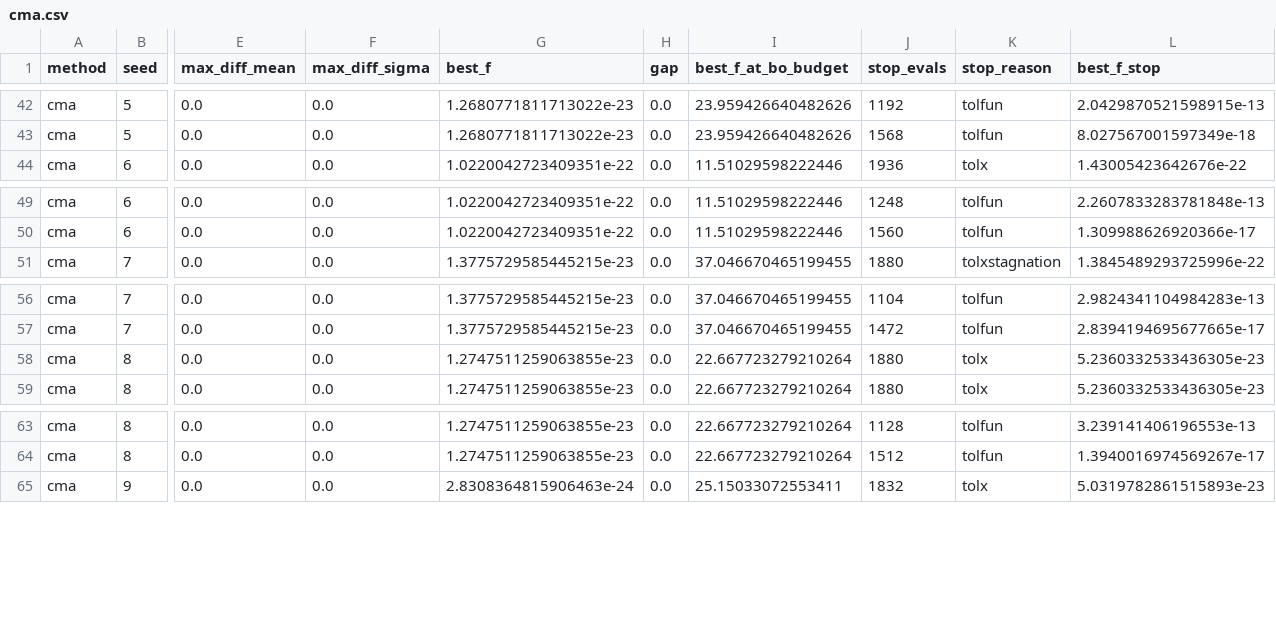
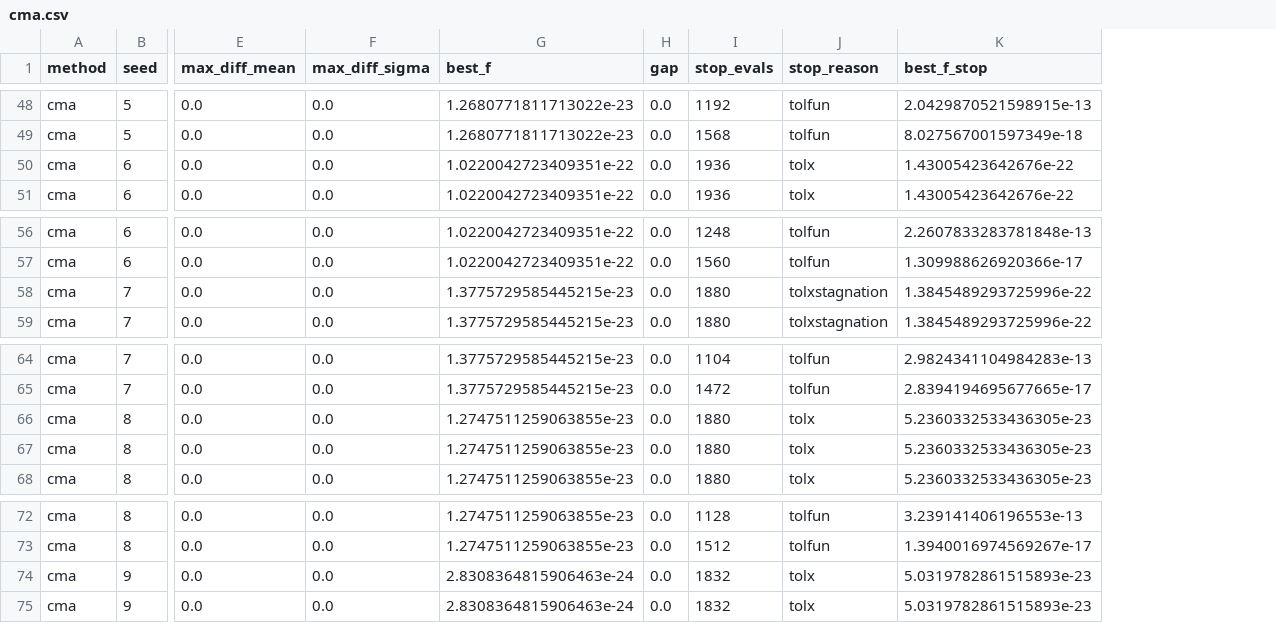
Before and after one commit to danielfodgaard/BOvsCMAES, a CSV file: results/e1_monotone/cma.csv, drawn as a sheet; only a part is shown, gaps mark what is left out; removed rows and columns are numbered as before the commit, all else as after; rows hold the shown columns only; the diff covers the shown part only; the diff names each change by its address in the sheet, - before the commit and + after, or states it on an @@ line.

```diff
--- a/results/e1_monotone/cma.csv
+++ b/results/e1_monotone/cma.csv
-column I (best_f_at_bo_budget), rows 42-44: 23.959426640482626 | 23.959426640482626 | 11.51029598222446; rows 49-51: 11.51029598222446 | 11.51029598222446 | 37.046670465199455; rows 56-59: 37.046670465199455 | 37.046670465199455 | 22.667723279210264 | 22.667723279210264; rows 63-65: 22.667723279210264 | 22.667723279210264 | 25.15033072553411
+row 50: cma | 6 | 0.0 | 0.0 | 1.0220042723409351e-22 | 0.0 | 1936 | tolx | 1.43005423642676e-22
+row 58: cma | 7 | 0.0 | 0.0 | 1.3775729585445215e-23 | 0.0 | 1880 | tolxstagnation | 1.3845489293725996e-22
+row 66: cma | 8 | 0.0 | 0.0 | 1.2747511259063855e-23 | 0.0 | 1880 | tolx | 5.2360332533436305e-23
+row 74: cma | 9 | 0.0 | 0.0 | 2.8308364815906463e-24 | 0.0 | 1832 | tolx | 5.0319782861515893e-23
```
Also changed, not shown: 6 added rows elsewhere in this file, results/e1_monotone/gaps.csv, 25 other files.
